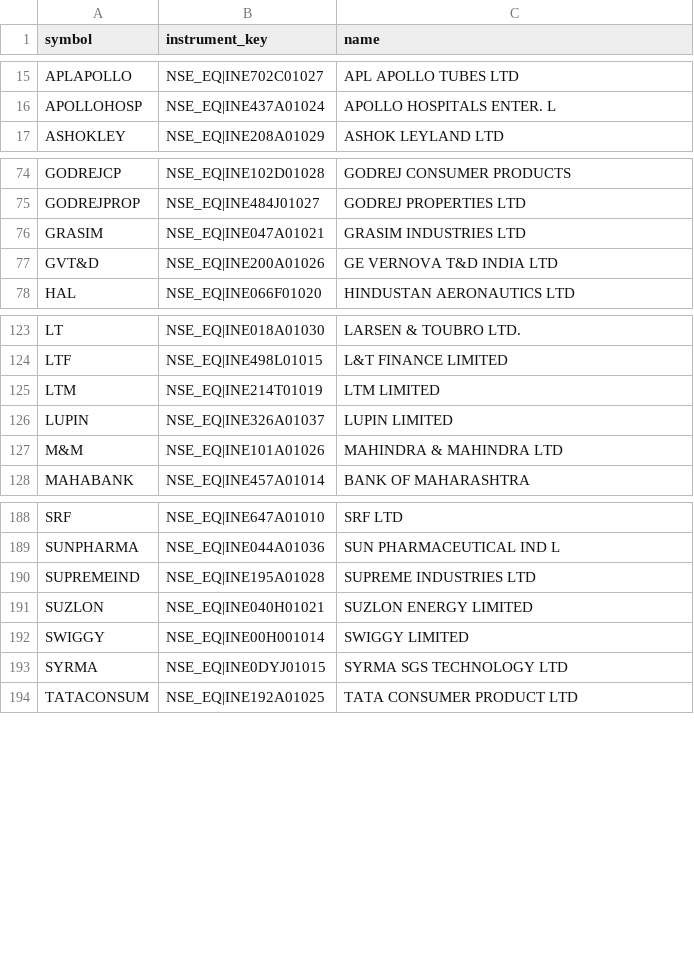
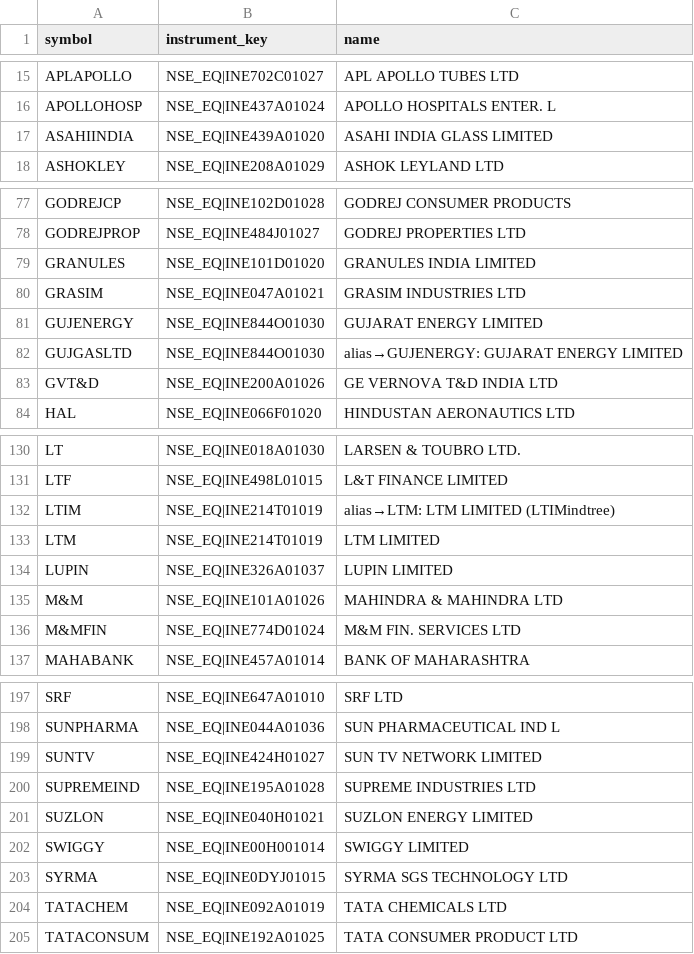
Before and after one commit to venkatareddydhatla/algo, a CSV file: config/universe/nse_eq_instrument_keys.csv, drawn as a sheet; only a part is shown, gaps mark what is left out; the diff covers the shown part only; the diff names each change by its address in the sheet, - before the commit and + after, or states it on an @@ line.

```diff
--- a/config/universe/nse_eq_instrument_keys.csv
+++ b/config/universe/nse_eq_instrument_keys.csv
+row 17: ASAHIINDIA | NSE_EQ|INE439A01020 | ASAHI INDIA GLASS LIMITED
+row 79: GRANULES | NSE_EQ|INE101D01020 | GRANULES INDIA LIMITED
+row 81: GUJENERGY | NSE_EQ|INE844O01030 | GUJARAT ENERGY LIMITED
+row 82: GUJGASLTD | NSE_EQ|INE844O01030 | alias→GUJENERGY: GUJARAT ENERGY LIMITED
+row 132: LTIM | NSE_EQ|INE214T01019 | alias→LTM: LTM LIMITED (LTIMindtree)
+row 136: M&MFIN | NSE_EQ|INE774D01024 | M&M FIN. SERVICES LTD
+row 199: SUNTV | NSE_EQ|INE424H01027 | SUN TV NETWORK LIMITED
+row 204: TATACHEM | NSE_EQ|INE092A01019 | TATA CHEMICALS LTD
```
Also changed, not shown: 4 added rows elsewhere in this file, 13 other files.
